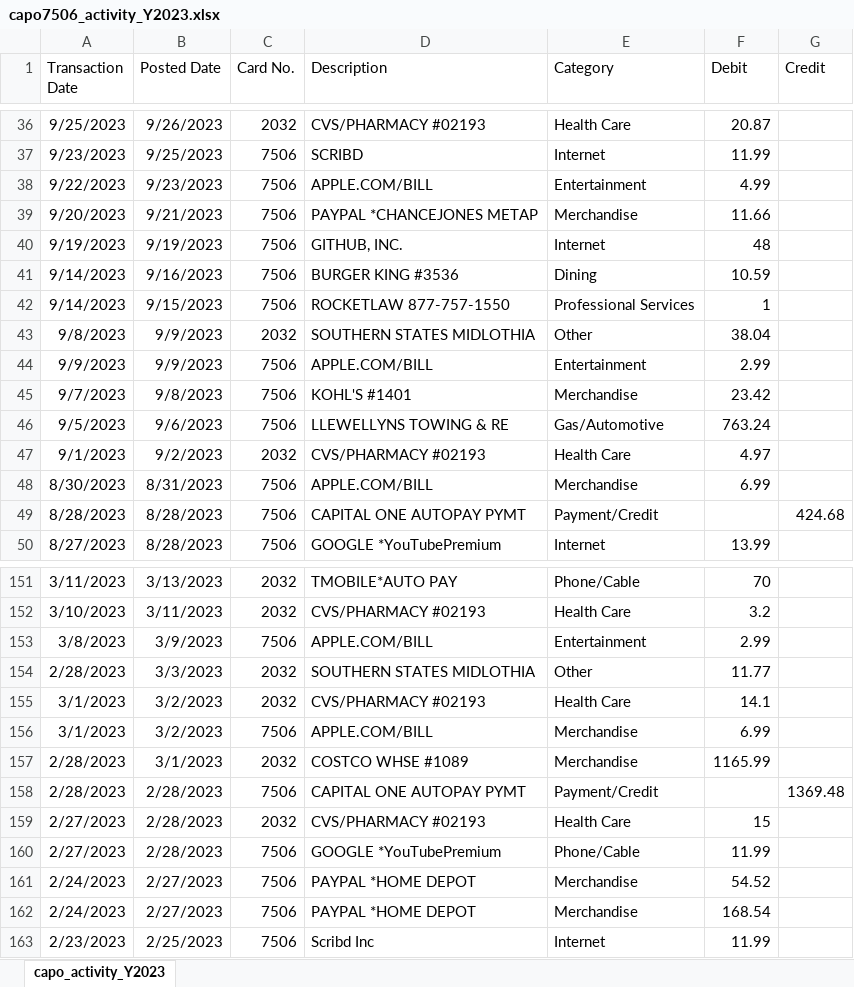
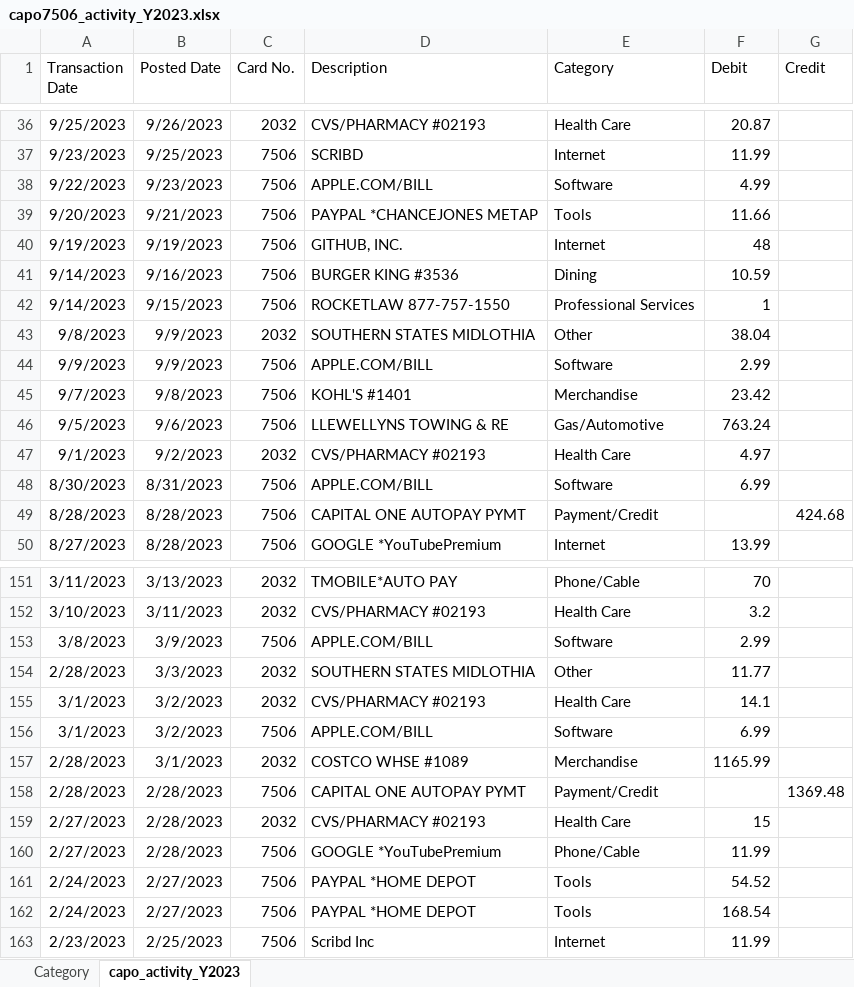
Before and after one commit to blutterfly/aDbnostixAcctg, an Excel workbook: data/capo7506_activity_Y2023.xlsx, sheet capo_activity_Y2023, drawn as a sheet; only a part is shown, gaps mark what is left out; values as stored, in another font and other column widths than the file's, no borders; the diff covers the shown part only; the diff names each change by its address in the sheet, - before the commit and + after, or states it on an @@ line.

```diff
--- a/data/capo7506_activity_Y2023.xlsx (sheet capo_activity_Y2023)
+++ b/data/capo7506_activity_Y2023.xlsx (sheet capo_activity_Y2023)
+sheet tab: Category
-E38 (Category): Entertainment
+E38 (Category): Software
-E39 (Category): Merchandise
+E39 (Category): Tools
-E44 (Category): Entertainment
+E44 (Category): Software
-E48 (Category): Merchandise
+E48 (Category): Software
-E153 (Category): Entertainment
+E153 (Category): Software
-E156 (Category): Merchandise
+E156 (Category): Software
-E161:E162 (Category): Merchandise
+E161:E162 (Category): Tools
```
Also changed, not shown: 34 edited cells elsewhere in this sheet, data/cat_ax3008.xlsx, data/cat_ch6089.xlsx, 5 other files.
